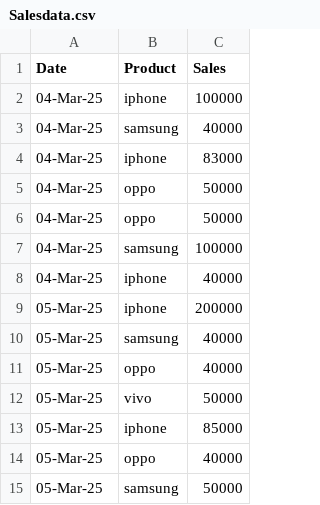
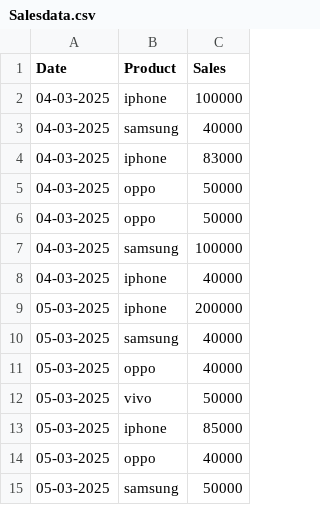
Before and after one commit to pooja1234879/electronicsales, a CSV file: Salesdata.csv, drawn as a sheet.

Commit message:
Add files via upload

```diff
--- a/Salesdata.csv
+++ b/Salesdata.csv
@@ -1,15 +1,15 @@
 Date,Product,Sales
-04-Mar-25,iphone,100000
-04-Mar-25,samsung,40000
-04-Mar-25,iphone,83000
-04-Mar-25,oppo,50000
-04-Mar-25,oppo,50000
-04-Mar-25,samsung,100000
-04-Mar-25,iphone,40000
-05-Mar-25,iphone,200000
-05-Mar-25,samsung,40000
-05-Mar-25,oppo,40000
-05-Mar-25,vivo,50000
-05-Mar-25,iphone,85000
-05-Mar-25,oppo,40000
-05-Mar-25,samsung,50000
+04-03-2025,iphone,100000
+04-03-2025,samsung,40000
+04-03-2025,iphone,83000
+04-03-2025,oppo,50000
+04-03-2025,oppo,50000
+04-03-2025,samsung,100000
+04-03-2025,iphone,40000
+05-03-2025,iphone,200000
+05-03-2025,samsung,40000
+05-03-2025,oppo,40000
+05-03-2025,vivo,50000
+05-03-2025,iphone,85000
+05-03-2025,oppo,40000
+05-03-2025,samsung,50000
```
